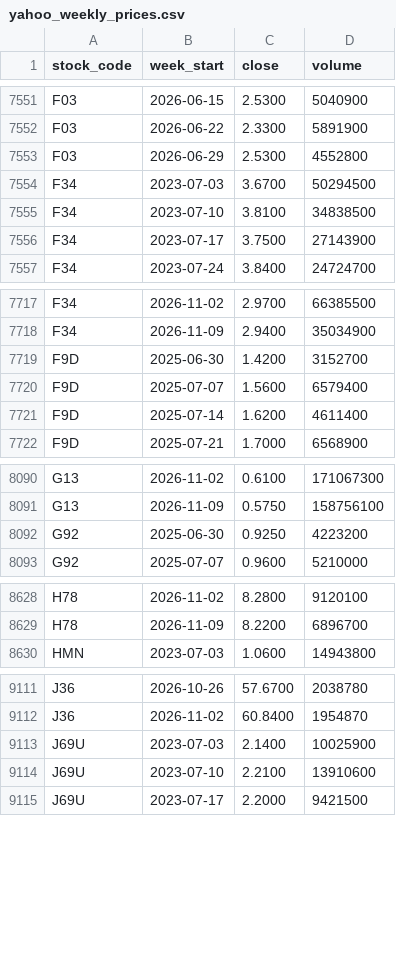
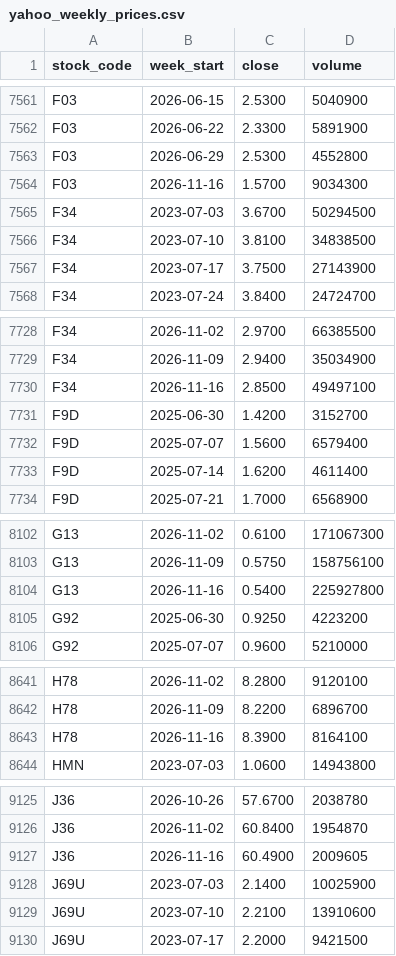
Before and after one commit to davidsurjadi/SGX-Weekly-Update, a CSV file: data/yahoo_weekly_prices.csv, drawn as a sheet; only a part is shown, gaps mark what is left out; the diff covers the shown part only; the diff names each change by its address in the sheet, - before the commit and + after, or states it on an @@ line.

```diff
--- a/data/yahoo_weekly_prices.csv
+++ b/data/yahoo_weekly_prices.csv
+row 7564: F03 | 2026-11-16 | 1.5700 | 9034300
+row 7730: F34 | 2026-11-16 | 2.8500 | 49497100
+row 8104: G13 | 2026-11-16 | 0.5400 | 225927800
+row 8643: H78 | 2026-11-16 | 8.3900 | 8164100
+row 9127: J36 | 2026-11-16 | 60.4900 | 2009605
```
Also changed, not shown: 20 added rows elsewhere in this file, data/sector_flow.csv, data/weekly_top10.csv, 3 other files.
